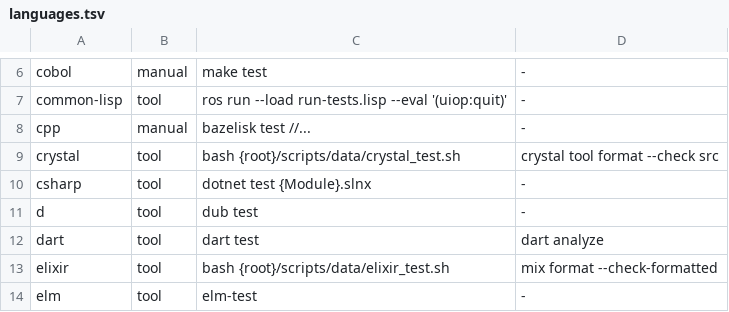
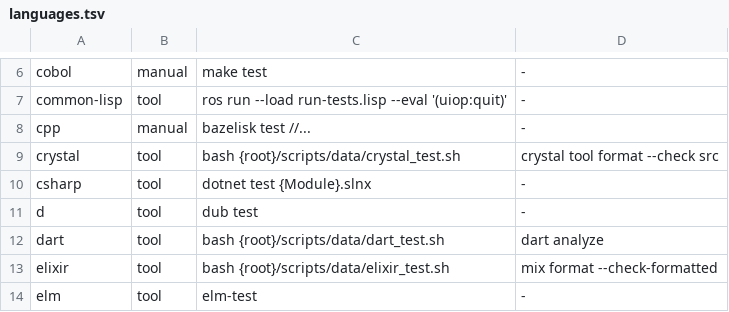
Before and after one commit to yorche3/programming_languages, a TSV file: scripts/data/languages.tsv, drawn as a sheet; only a part is shown, gaps mark what is left out.

```diff
--- a/scripts/data/languages.tsv
+++ b/scripts/data/languages.tsv
@@ -11,3 +11,3 @@ csharp	tool	dotnet test {Module}.slnx	-
 d	tool	dub test	-
-dart	tool	dart test	dart analyze
+dart	tool	bash {root}/scripts/data/dart_test.sh	dart analyze
 elixir	tool	bash {root}/scripts/data/elixir_test.sh	mix format --check-formatted
```
Also changed, not shown: 6 other files.
